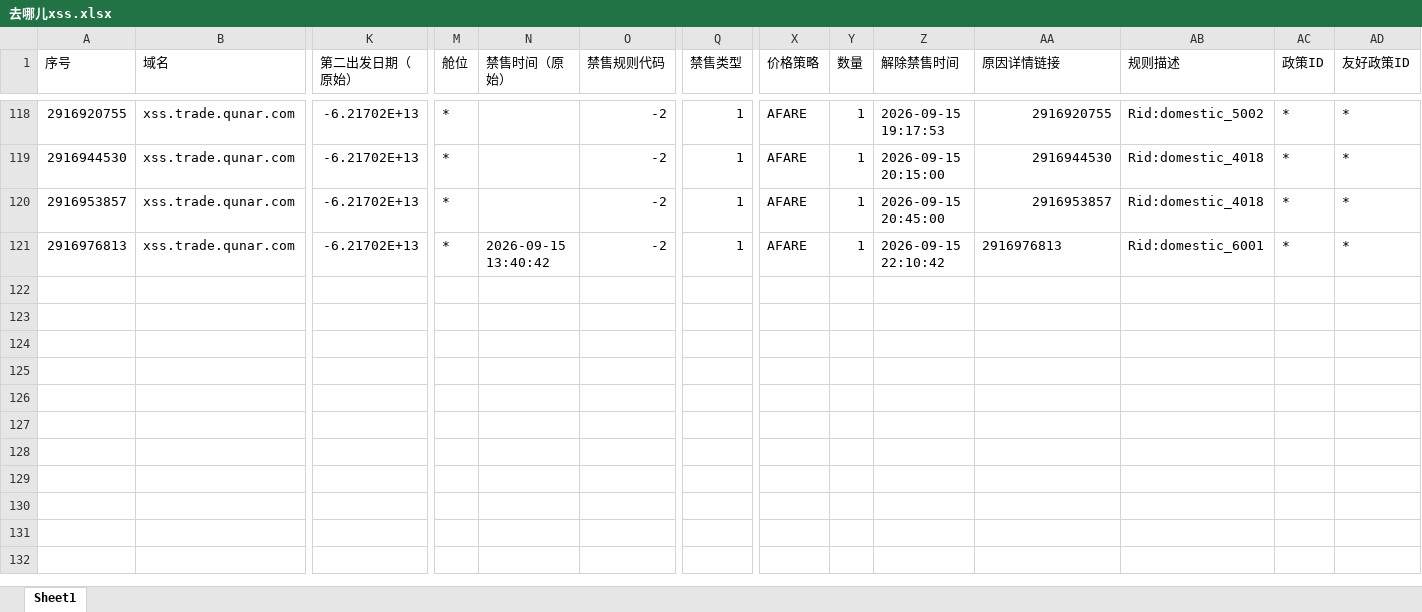
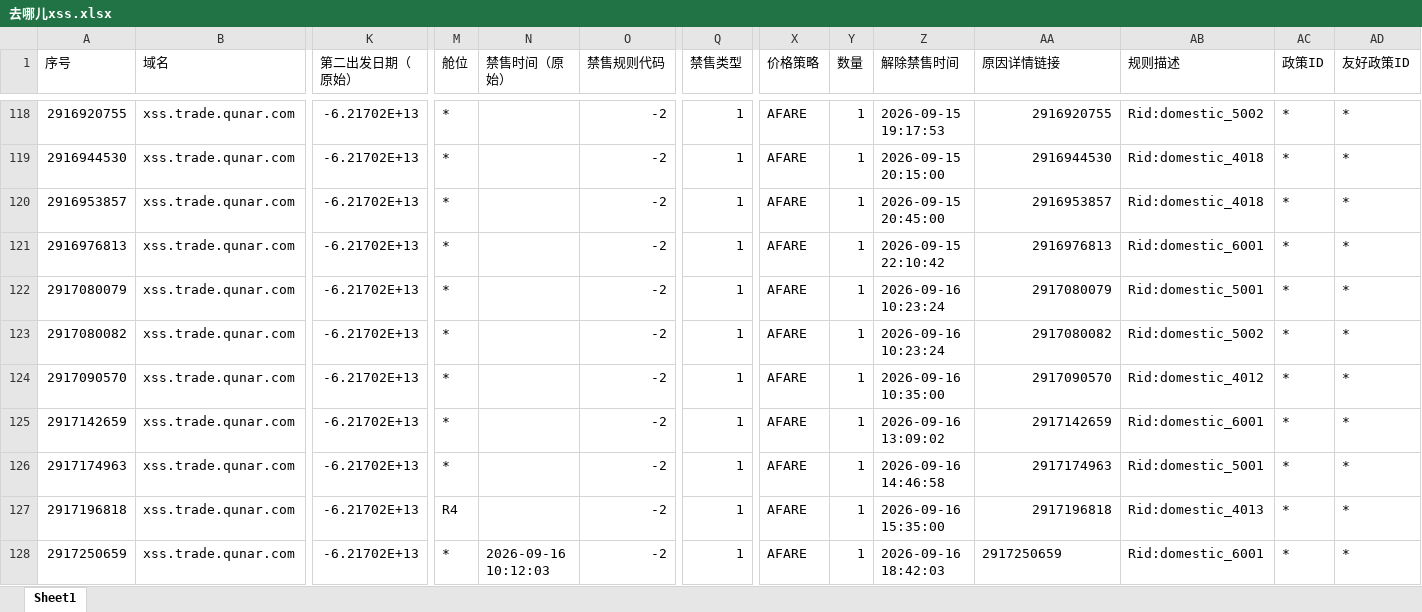
Before and after one commit to LUOcheng487/-, an Excel workbook: data/去哪儿xss.xlsx, sheet Sheet1, drawn as a sheet; only a part is shown, gaps mark what is left out; values as stored, in another font and other column widths than the file's, no borders; rows hold the shown columns only; the diff names each change by its address in the sheet, - before the commit and + after, or states it on an @@ line.

```diff
--- a/data/去哪儿xss.xlsx (sheet Sheet1)
+++ b/data/去哪儿xss.xlsx (sheet Sheet1)
-N121 (禁售时间（原始）): 2026-09-15 13:40:42
+N121 (禁售时间（原始）): (empty)
-AA121 alignment: left
+AA121 alignment: right
+row 122: 2917080079 | xss.trade.qunar.com | -6.21702E+13 | * |  | -2 | 1 | AFARE | 1 | 2026-09-16 10:23:24 | 2917080079 | Rid:domestic_5001 | * | *
+row 123: 2917080082 | xss.trade.qunar.com | -6.21702E+13 | * |  | -2 | 1 | AFARE | 1 | 2026-09-16 10:23:24 | 2917080082 | Rid:domestic_5002 | * | *
+row 124: 2917090570 | xss.trade.qunar.com | -6.21702E+13 | * |  | -2 | 1 | AFARE | 1 | 2026-09-16 10:35:00 | 2917090570 | Rid:domestic_4012 | * | *
+row 125: 2917142659 | xss.trade.qunar.com | -6.21702E+13 | * |  | -2 | 1 | AFARE | 1 | 2026-09-16 13:09:02 | 2917142659 | Rid:domestic_6001 | * | *
+row 126: 2917174963 | xss.trade.qunar.com | -6.21702E+13 | * |  | -2 | 1 | AFARE | 1 | 2026-09-16 14:46:58 | 2917174963 | Rid:domestic_5001 | * | *
+row 127: 2917196818 | xss.trade.qunar.com | -6.21702E+13 | R4 |  | -2 | 1 | AFARE | 1 | 2026-09-16 15:35:00 | 2917196818 | Rid:domestic_4013 | * | *
+row 128: 2917250659 | xss.trade.qunar.com | -6.21702E+13 | * | 2026-09-16 10:12:03 | -2 | 1 | AFARE | 1 | 2026-09-16 18:42:03 | 2917250659 | Rid:domestic_6001 | * | *
```
Also changed, not shown: data/去哪儿ttr.xlsx, data/携程.xlsx, 4 other files.
